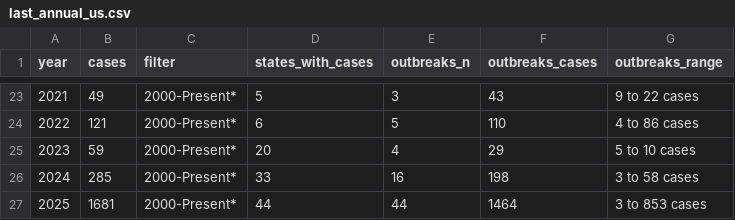
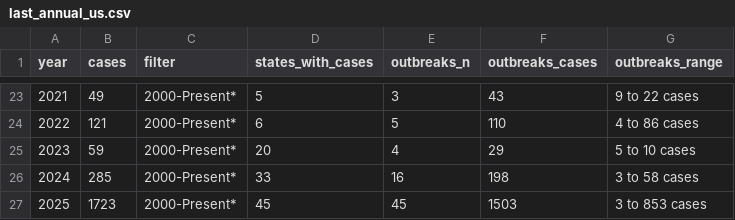
Before and after one commit to annie-jennemann/measles-tracker, a CSV file: last_annual_us.csv, drawn as a sheet; only a part is shown, gaps mark what is left out.

```diff
--- a/last_annual_us.csv
+++ b/last_annual_us.csv
@@ -26,2 +26,2 @@ year,cases,filter,states_with_cases,outbreaks_n,outbreaks_cases,outbreaks_range
 2024,285,2000-Present*,33,16,198,3 to 58 cases
-2025,1681,2000-Present*,44,44,1464,3 to 853 cases
+2025,1723,2000-Present*,45,45,1503,3 to 853 cases
```
